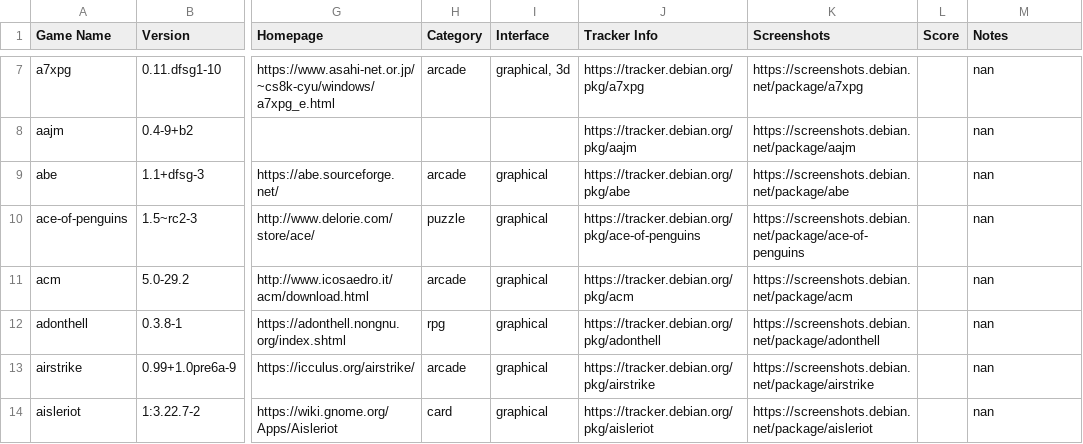
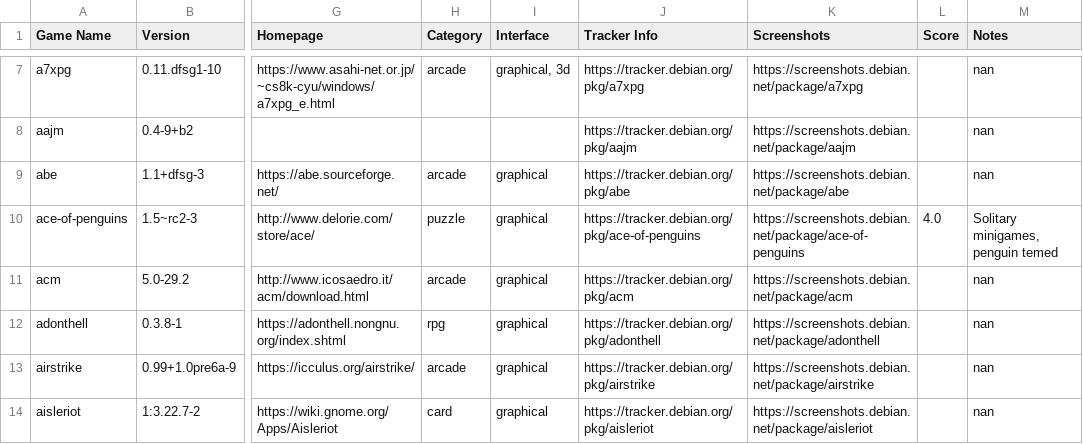
Before and after one commit to ozcodx/games_info, a CSV file: games_info.csv, drawn as a sheet; only a part is shown, gaps mark what is left out; the diff covers the shown part only; the diff names each change by its address in the sheet, - before the commit and + after, or states it on an @@ line.

Commit message:
Adds more data

```diff
--- a/games_info.csv
+++ b/games_info.csv
-L10 (Score): (empty)
+L10 (Score): 4.0
-M10 (Notes): nan
+M10 (Notes): Solitary minigames, penguin temed
```
Also changed, not shown: 59 edited cells elsewhere in this file.
